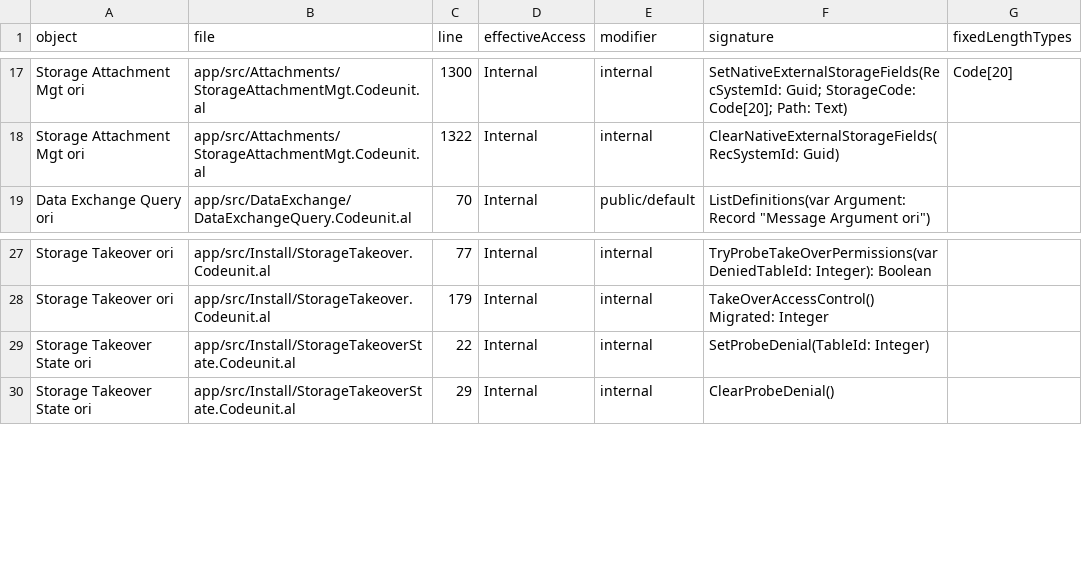
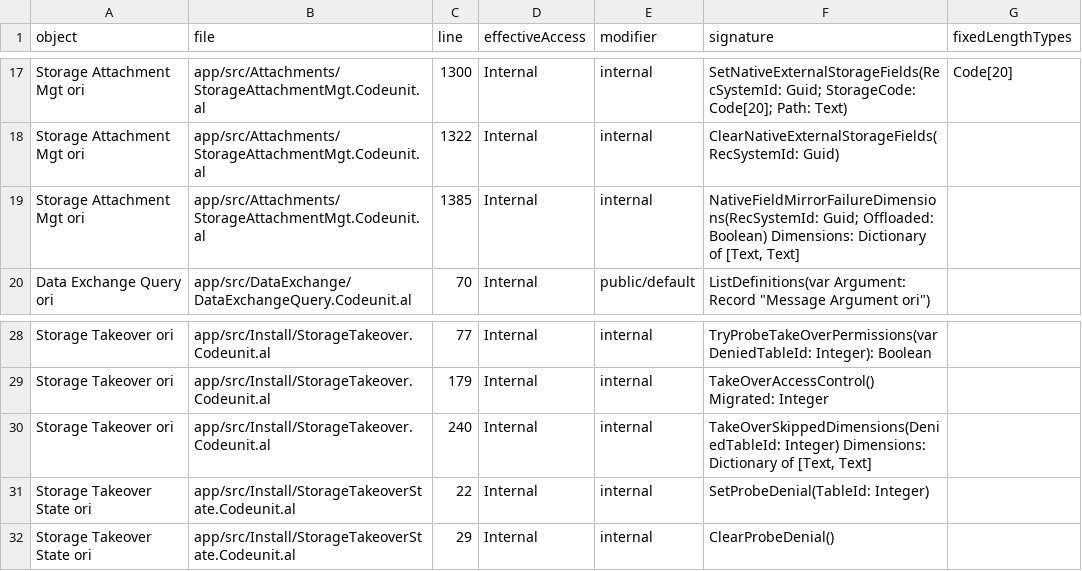
Before and after one commit to businesscentralal/bc-origo-bifrost-attachments, a CSV file: api-surface-procedures.csv, drawn as a sheet; only a part is shown, gaps mark what is left out; the diff names each change by its address in the sheet, - before the commit and + after, or states it on an @@ line.

```diff
--- a/api-surface-procedures.csv
+++ b/api-surface-procedures.csv
+row 19: Storage Attachment Mgt ori | app/src/Attachments/StorageAttachmentMgt.Codeunit.al | 1385 | Internal | internal | NativeFieldMirrorFailureDimensions(RecSystemId: Guid; Offloaded: Boolean) Dimensions: Dictionary of [Text, Text]
+row 30: Storage Takeover ori | app/src/Install/StorageTakeover.Codeunit.al | 240 | Internal | internal | TakeOverSkippedDimensions(DeniedTableId: Integer) Dimensions: Dictionary of [Text, Text]
```
Also changed, not shown: 2 other files.
